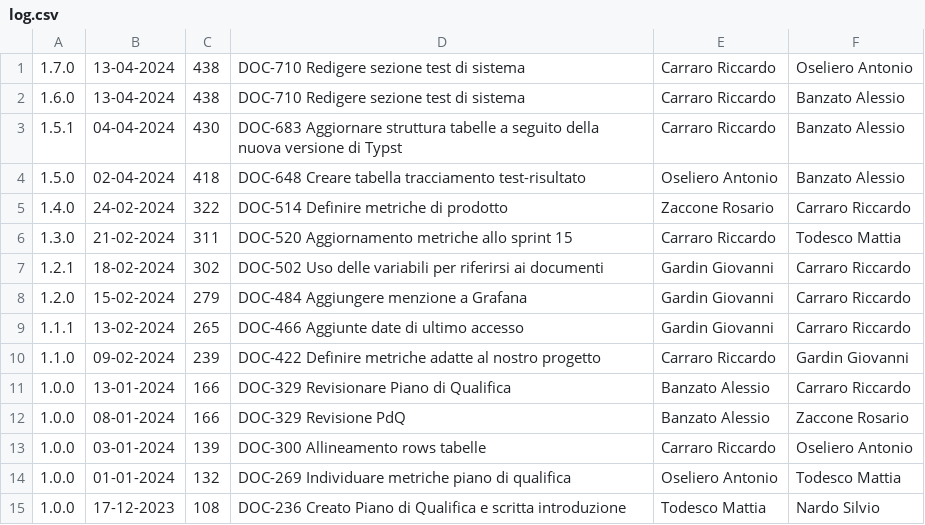
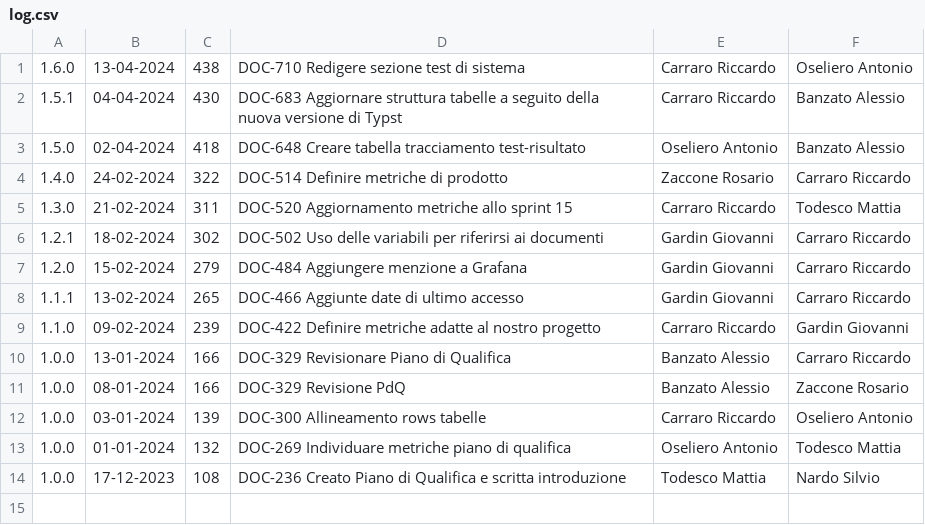
Before and after one commit to Error-418-SWE/Documenti, a CSV file: 3 - PB/Documentazione esterna/Piano di Qualifica/log.csv, drawn as a sheet.

Commit message:
Corretto log

```diff
--- a/3 - PB/Documentazione esterna/Piano di Qualifica/log.csv
+++ b/3 - PB/Documentazione esterna/Piano di Qualifica/log.csv
@@ -1,3 +1,2 @@
-1.7.0,13-04-2024,438,DOC-710 Redigere sezione test di sistema,Carraro Riccardo,Oseliero Antonio
-1.6.0,13-04-2024,438,DOC-710 Redigere sezione test di sistema,Carraro Riccardo,Banzato Alessio
+1.6.0,13-04-2024,438,DOC-710 Redigere sezione test di sistema,Carraro Riccardo,Oseliero Antonio
 1.5.1,04-04-2024,430,DOC-683 Aggiornare struttura tabelle a seguito della nuova versione di Typst,Carraro Riccardo,Banzato Alessio
```
